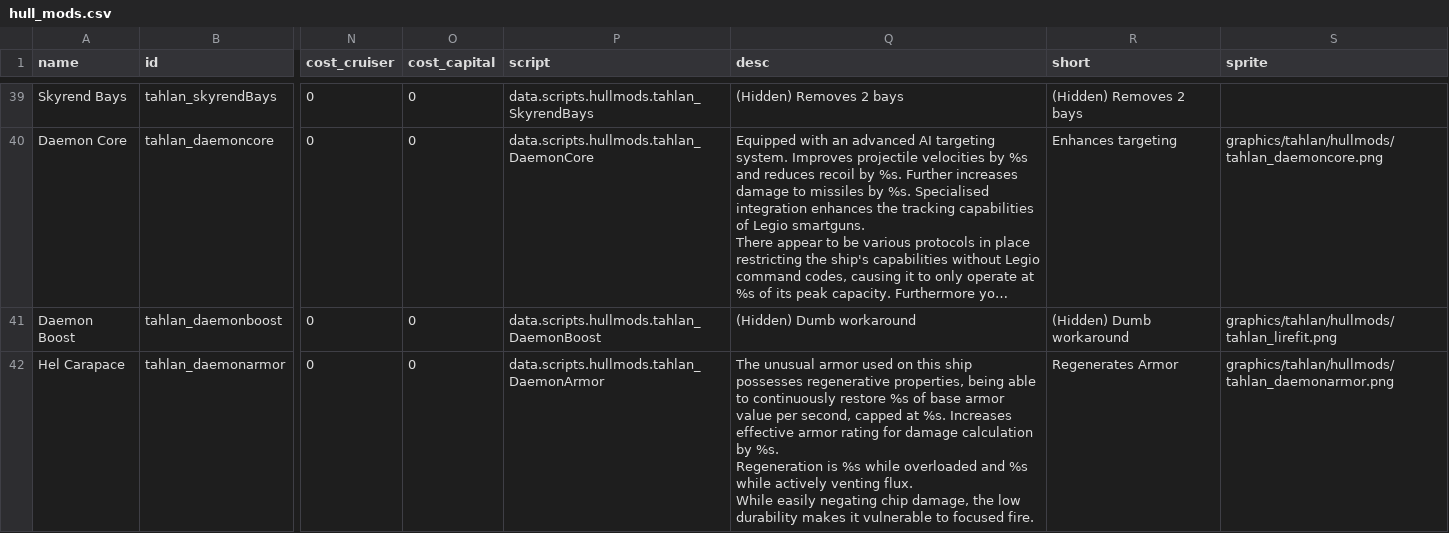
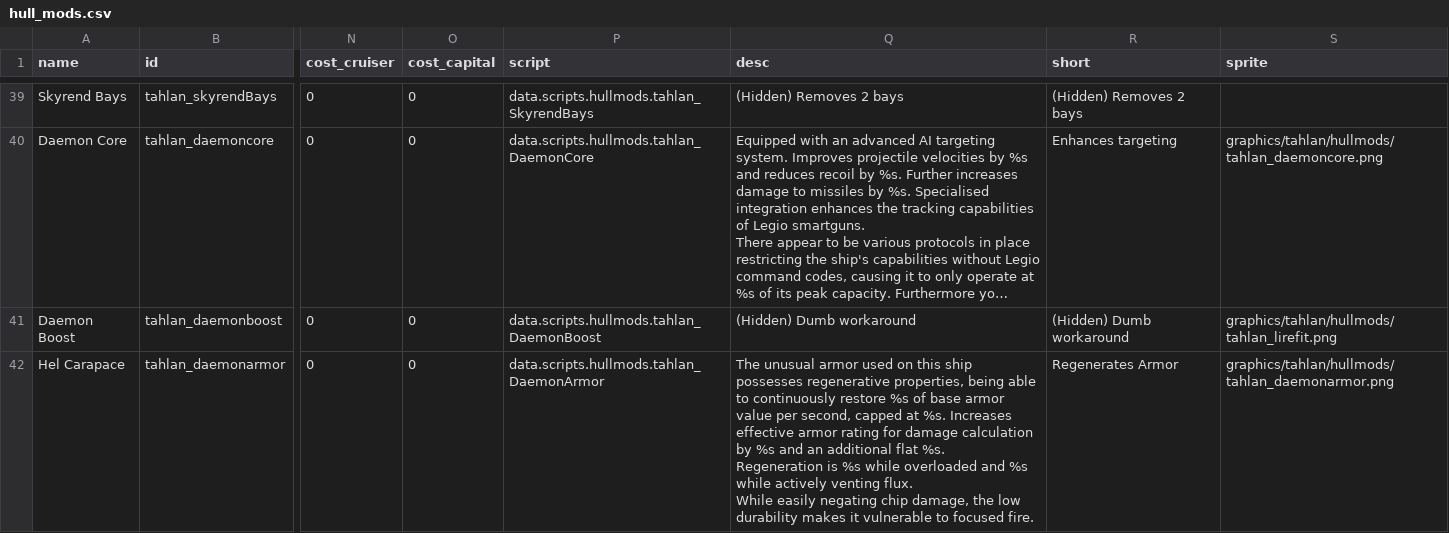
Before and after one commit to niatahl/tahlan-shipworks, a CSV file: data/hullmods/hull_mods.csv, drawn as a sheet; only a part is shown, gaps mark what is left out; long unchanged cells end in …; ↵ is a line break in a cell; the diff covers the shown part only; the diff names each change by its address in the sheet, - before the commit and + after, or states it on an @@ line.

```diff
--- a/data/hullmods/hull_mods.csv
+++ b/data/hullmods/hull_mods.csv
-Q42 (desc): …calculation by %s. ↵ Regeneration…
+Q42 (desc): …calculation by %s and an additional flat %s. ↵ Regeneration…
```
Also changed, not shown: 1 edited cell elsewhere in this file, 5 other files.
